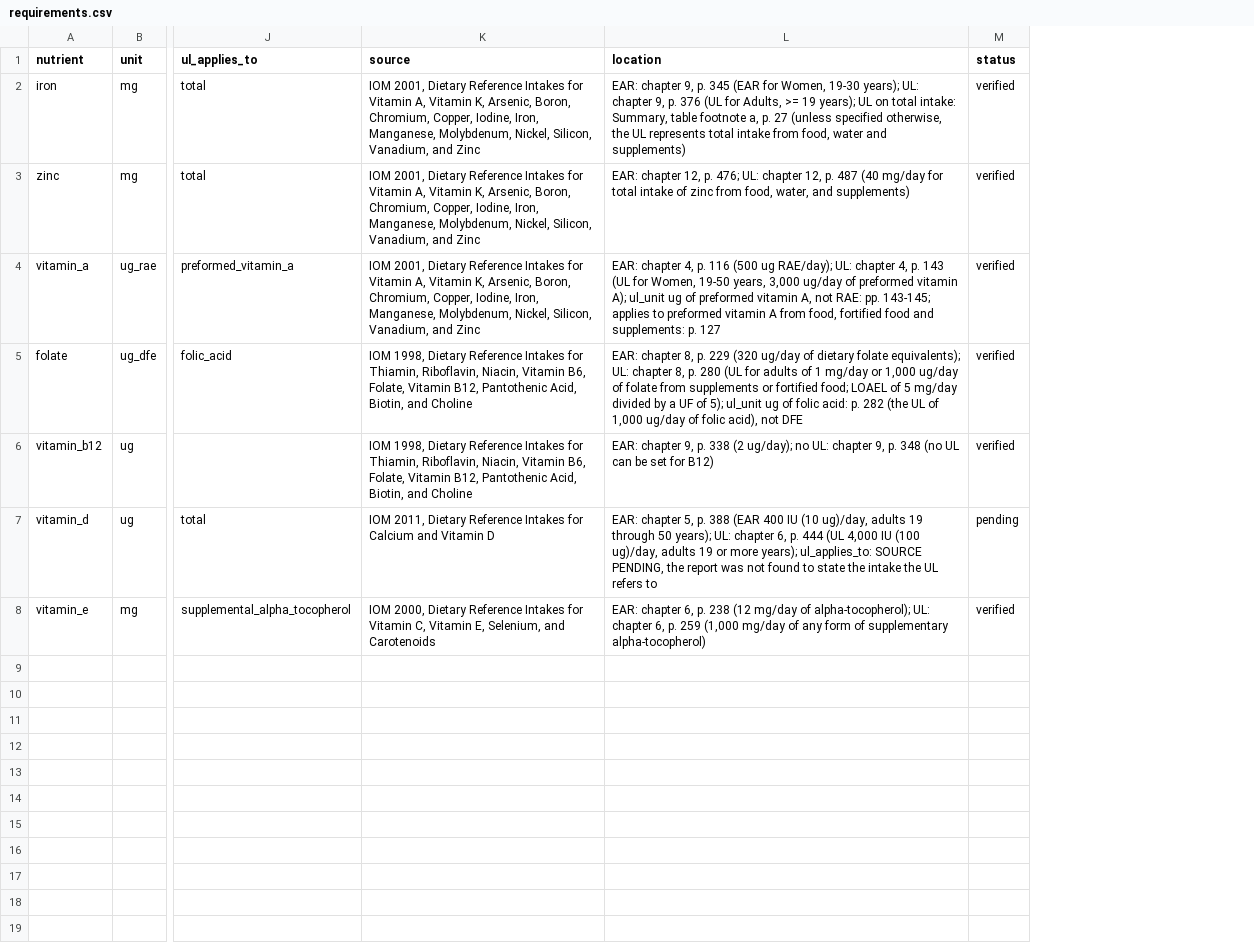
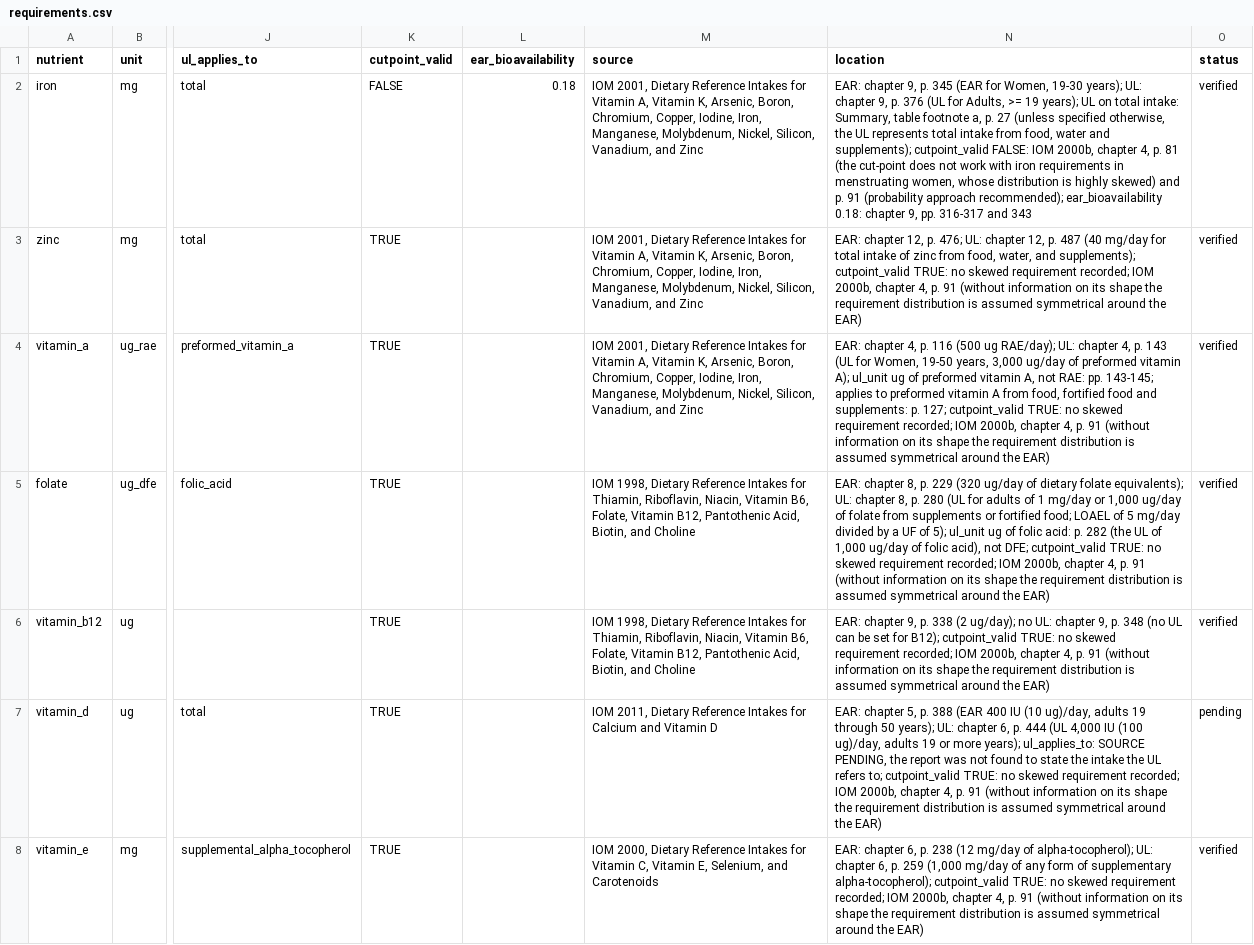
Before and after one commit to maicel1978/hcesfort, a CSV file: data-raw/requirements.csv, drawn as a sheet; only a part is shown, gaps mark what is left out; addresses are those after the commit; the diff names each change by its address in the sheet, - before the commit and + after, or states it on an @@ line.

```diff
--- a/data-raw/requirements.csv
+++ b/data-raw/requirements.csv
+column K (cutpoint_valid), rows 2-8: FALSE | TRUE | TRUE | TRUE | TRUE | TRUE | TRUE
+column L (ear_bioavailability), row 2: 0.18
-N2 (location): …water and supplements)
+N2 (location): …water and supplements); cutpoint_valid FALSE: IOM 2000b, chapter 4, p. 81 (the cut-point does not work with iron requirements in menstruating women, whose distribution is highly skewed) and p. 91 (probability approach recommended); ear_bioavailability 0.18: chapter 9, pp. 316-317 and 343
-N3 (location): …water, and supplements)
+N3 (location): …water, and supplements); cutpoint_valid TRUE: no skewed requirement recorded; IOM 2000b, chapter 4, p. 91 (without information on its shape the requirement distribution is assumed symmetrical around the EAR)
-N4 (location): …supplements: p. 127
+N4 (location): …supplements: p. 127; cutpoint_valid TRUE: no skewed requirement recorded; IOM 2000b, chapter 4, p. 91 (without information on its shape the requirement distribution is assumed symmetrical around the EAR)
-N5 (location): …acid), not DFE
+N5 (location): …acid), not DFE; cutpoint_valid TRUE: no skewed requirement recorded; IOM 2000b, chapter 4, p. 91 (without information on its shape the requirement distribution is assumed symmetrical around the EAR)
-N6 (location): …set for B12)
+N6 (location): …set for B12); cutpoint_valid TRUE: no skewed requirement recorded; IOM 2000b, chapter 4, p. 91 (without information on its shape the requirement distribution is assumed symmetrical around the EAR)
-N7 (location): …UL refers to
+N7 (location): …UL refers to; cutpoint_valid TRUE: no skewed requirement recorded; IOM 2000b, chapter 4, p. 91 (without information on its shape the requirement distribution is assumed symmetrical around the EAR)
-N8 (location): …of supplementary alpha-tocopherol)
+N8 (location): …of supplementary alpha-tocopherol); cutpoint_valid TRUE: no skewed requirement recorded; IOM 2000b, chapter 4, p. 91 (without information on its shape the requirement distribution is assumed symmetrical around the EAR)
```
Also changed, not shown: 15 other files.
